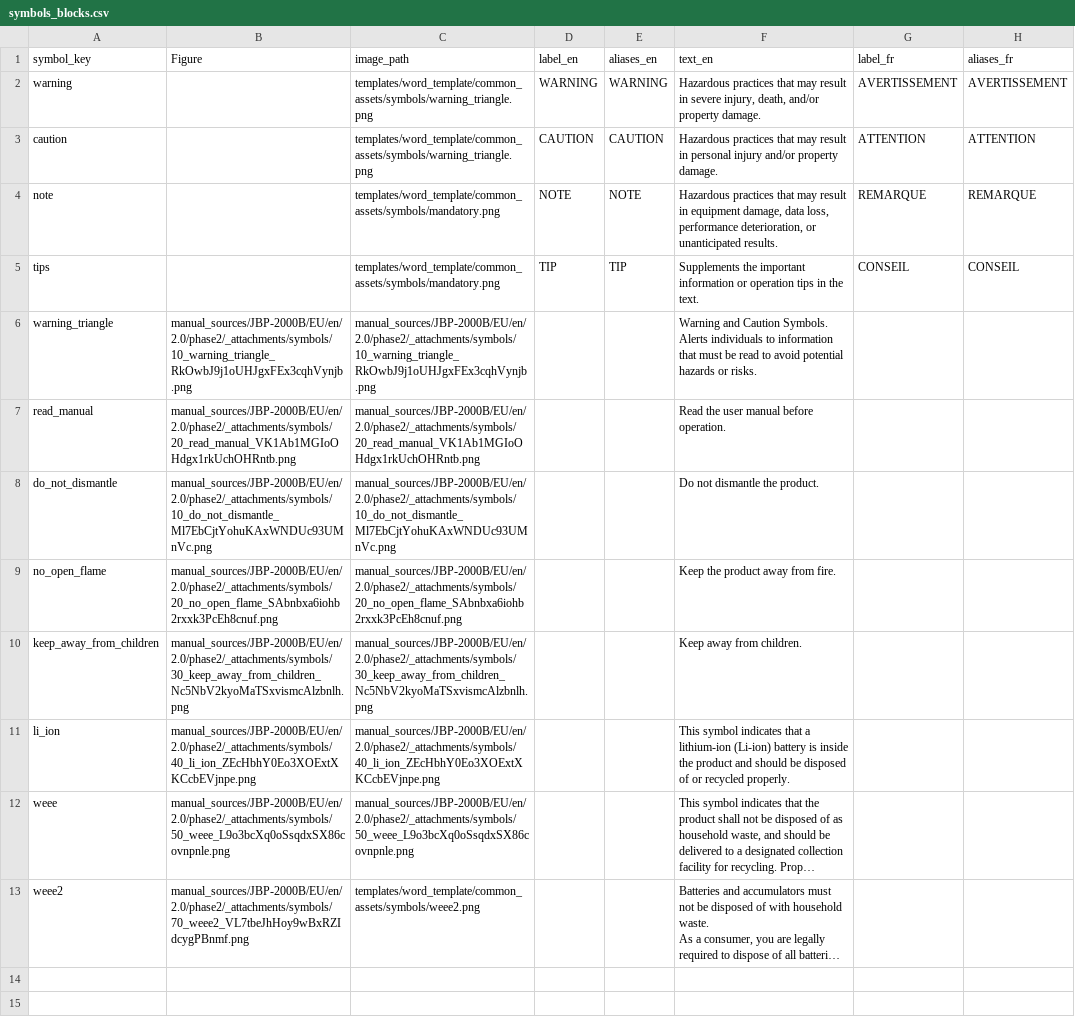
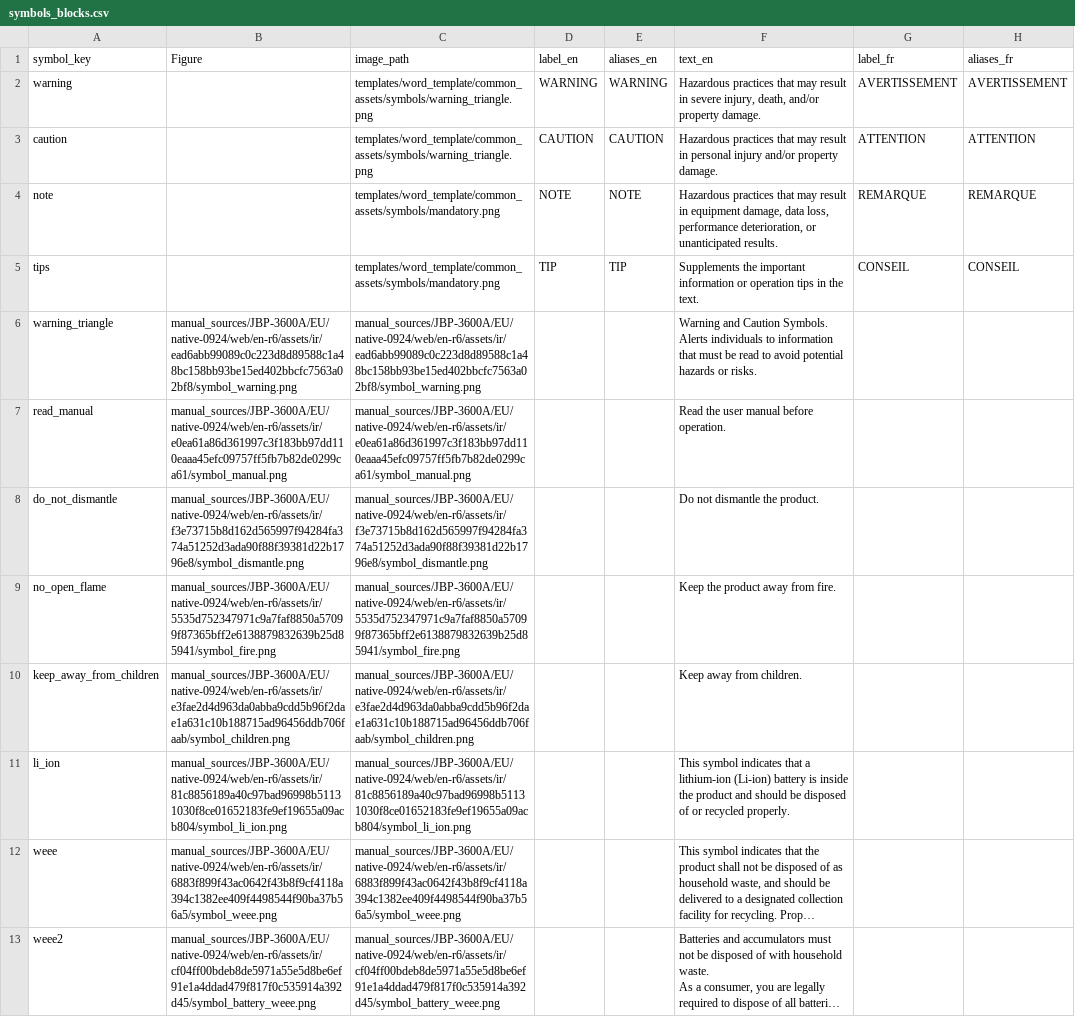
Before and after one commit to Bingboom/auto-manual, a CSV file: manual_sources/JBP-2000B/EU/en/2.0/phase2/symbols_blocks.csv, drawn as a sheet; only a part is shown; long unchanged cells end in …; the diff names each change by its address in the sheet, - before the commit and + after, or states it on an @@ line.

Commit message:
fix(web): reuse transparent JBP-2000B EU symbols (#1444)
* fix(web): reuse transparent JBP-2000B EU symbols

* docs(release): record JBP-2000B publication authorization

* fix(web): align JBP-2000B localized callout admission

* fix(web): seal CSV hashes with canonical checkout endings

```diff
--- a/manual_sources/JBP-2000B/EU/en/2.0/phase2/symbols_blocks.csv
+++ b/manual_sources/JBP-2000B/EU/en/2.0/phase2/symbols_blocks.csv
-B6 (Figure): manual_sources/JBP-2000B/EU/en/2.0/phase2/_attachments/symbols/10_warning_triangle_RkOwbJ9j1oUHJgxFEx3cqhVynjb.png
+B6 (Figure): manual_sources/JBP-3600A/EU/native-0924/web/en-r6/assets/ir/ead6abb99089c0c223d8d89588c1a48bc158bb93be15ed402bbcfc7563a02bf8/symbol_warning.png
-C6 (image_path): manual_sources/JBP-2000B/EU/en/2.0/phase2/_attachments/symbols/10_warning_triangle_RkOwbJ9j1oUHJgxFEx3cqhVynjb.png
+C6 (image_path): manual_sources/JBP-3600A/EU/native-0924/web/en-r6/assets/ir/ead6abb99089c0c223d8d89588c1a48bc158bb93be15ed402bbcfc7563a02bf8/symbol_warning.png
-B7 (Figure): manual_sources/JBP-2000B/EU/en/2.0/phase2/_attachments/symbols/20_read_manual_VK1Ab1MGIoOHdgx1rkUchOHRntb.png
+B7 (Figure): manual_sources/JBP-3600A/EU/native-0924/web/en-r6/assets/ir/e0ea61a86d361997c3f183bb97dd110eaaa45efc09757ff5fb7b82de0299ca61/symbol_manual.png
-C7 (image_path): manual_sources/JBP-2000B/EU/en/2.0/phase2/_attachments/symbols/20_read_manual_VK1Ab1MGIoOHdgx1rkUchOHRntb.png
+C7 (image_path): manual_sources/JBP-3600A/EU/native-0924/web/en-r6/assets/ir/e0ea61a86d361997c3f183bb97dd110eaaa45efc09757ff5fb7b82de0299ca61/symbol_manual.png
-B8 (Figure): manual_sources/JBP-2000B/EU/en/2.0/phase2/_attachments/symbols/10_do_not_dismantle_Ml7EbCjtYohuKAxWNDUc93UMnVc.png
+B8 (Figure): manual_sources/JBP-3600A/EU/native-0924/web/en-r6/assets/ir/f3e73715b8d162d565997f94284fa374a51252d3ada90f88f39381d22b1796e8/symbol_dismantle.png
-C8 (image_path): manual_sources/JBP-2000B/EU/en/2.0/phase2/_attachments/symbols/10_do_not_dismantle_Ml7EbCjtYohuKAxWNDUc93UMnVc.png
+C8 (image_path): manual_sources/JBP-3600A/EU/native-0924/web/en-r6/assets/ir/f3e73715b8d162d565997f94284fa374a51252d3ada90f88f39381d22b1796e8/symbol_dismantle.png
-B9 (Figure): manual_sources/JBP-2000B/EU/en/2.0/phase2/_attachments/symbols/20_no_open_flame_SAbnbxa6iohb2rxxk3PcEh8cnuf.png
+B9 (Figure): manual_sources/JBP-3600A/EU/native-0924/web/en-r6/assets/ir/5535d752347971c9a7faf8850a57099f87365bff2e6138879832639b25d85941/symbol_fire.png
-C9 (image_path): manual_sources/JBP-2000B/EU/en/2.0/phase2/_attachments/symbols/20_no_open_flame_SAbnbxa6iohb2rxxk3PcEh8cnuf.png
+C9 (image_path): manual_sources/JBP-3600A/EU/native-0924/web/en-r6/assets/ir/5535d752347971c9a7faf8850a57099f87365bff2e6138879832639b25d85941/symbol_fire.png
-B10 (Figure): manual_sources/JBP-2000B/EU/en/2.0/phase2/_attachments/symbols/30_keep_away_from_children_Nc5NbV2kyoMaTSxvismcAlzbnlh.png
+B10 (Figure): manual_sources/JBP-3600A/EU/native-0924/web/en-r6/assets/ir/e3fae2d4d963da0abba9cdd5b96f2dae1a631c10b188715ad96456ddb706faab/symbol_children.png
-C10 (image_path): manual_sources/JBP-2000B/EU/en/2.0/phase2/_attachments/symbols/30_keep_away_from_children_Nc5NbV2kyoMaTSxvismcAlzbnlh.png
+C10 (image_path): manual_sources/JBP-3600A/EU/native-0924/web/en-r6/assets/ir/e3fae2d4d963da0abba9cdd5b96f2dae1a631c10b188715ad96456ddb706faab/symbol_children.png
-B11 (Figure): manual_sources/JBP-2000B/EU/en/2.0/phase2/_attachments/symbols/40_li_ion_ZEcHbhY0Eo3XOExtXKCcbEVjnpe.png
+B11 (Figure): manual_sources/JBP-3600A/EU/native-0924/web/en-r6/assets/ir/81c8856189a40c97bad96998b51131030f8ce01652183fe9ef19655a09acb804/symbol_li_ion.png
-C11 (image_path): manual_sources/JBP-2000B/EU/en/2.0/phase2/_attachments/symbols/40_li_ion_ZEcHbhY0Eo3XOExtXKCcbEVjnpe.png
+C11 (image_path): manual_sources/JBP-3600A/EU/native-0924/web/en-r6/assets/ir/81c8856189a40c97bad96998b51131030f8ce01652183fe9ef19655a09acb804/symbol_li_ion.png
-B12 (Figure): manual_sources/JBP-2000B/EU/en/2.0/phase2/_attachments/symbols/50_weee_L9o3bcXq0oSsqdxSX86covnpnle.png
+B12 (Figure): manual_sources/JBP-3600A/EU/native-0924/web/en-r6/assets/ir/6883f899f43ac0642f43b8f9cf4118a394c1382ee409f4498544f90ba37b56a5/symbol_weee.png
-C12 (image_path): manual_sources/JBP-2000B/EU/en/2.0/phase2/_attachments/symbols/50_weee_L9o3bcXq0oSsqdxSX86covnpnle.png
+C12 (image_path): manual_sources/JBP-3600A/EU/native-0924/web/en-r6/assets/ir/6883f899f43ac0642f43b8f9cf4118a394c1382ee409f4498544f90ba37b56a5/symbol_weee.png
-B13 (Figure): manual_sources/JBP-2000B/EU/en/2.0/phase2/_attachments/symbols/70_weee2_VL7tbeJhHoy9wBxRZIdcygPBnmf.png
+B13 (Figure): manual_sources/JBP-3600A/EU/native-0924/web/en-r6/assets/ir/cf04ff00bdeb8de5971a55e5d8be6ef91e1a4ddad479f817f0c535914a392d45/symbol_battery_weee.png
-C13 (image_path): templates/word_template/common_assets/symbols/weee2.png
+C13 (image_path): manual_sources/JBP-3600A/EU/native-0924/web/en-r6/assets/ir/cf04ff00bdeb8de5971a55e5d8be6ef91e1a4ddad479f817f0c535914a392d45/symbol_battery_weee.png
```
Also changed, not shown: 6 other files.
